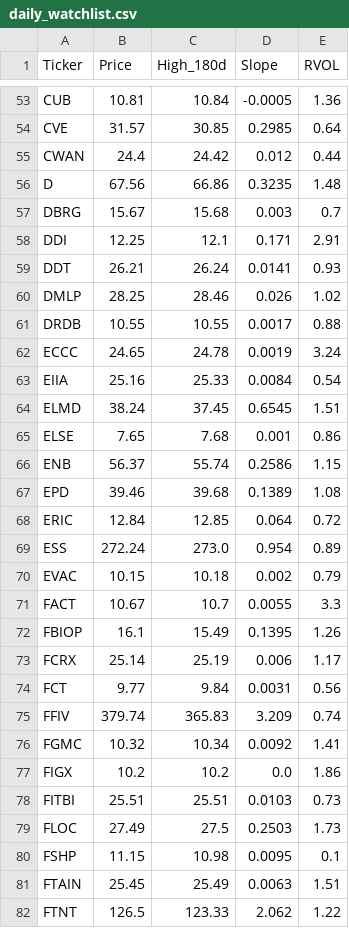
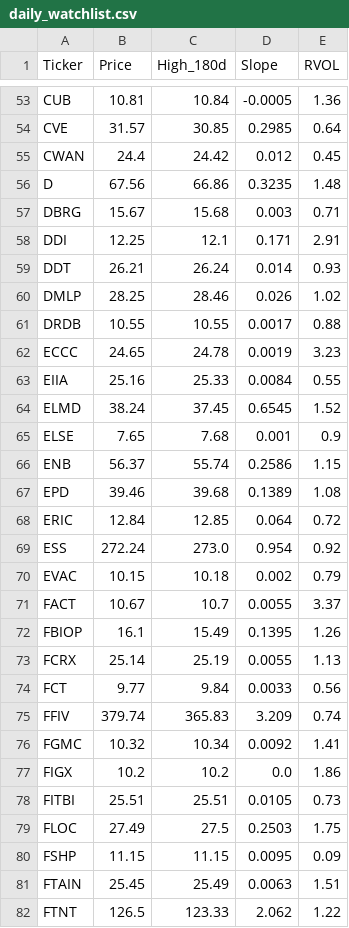
Before and after one commit to akshatsirohiya-arch/my-investment-ai, a CSV file: daily_watchlist.csv, drawn as a sheet; only a part is shown, gaps mark what is left out; the diff covers the shown part only.

```diff
--- a/daily_watchlist.csv
+++ b/daily_watchlist.csv
@@ -54,13 +54,13 @@ CUB,10.81,10.84,-0.0005,1.36
 CVE,31.57,30.85,0.2985,0.64
-CWAN,24.4,24.42,0.012,0.44
+CWAN,24.4,24.42,0.012,0.45
 D,67.56,66.86,0.3235,1.48
-DBRG,15.67,15.68,0.003,0.7
+DBRG,15.67,15.68,0.003,0.71
 DDI,12.25,12.1,0.171,2.91
-DDT,26.21,26.24,0.0141,0.93
+DDT,26.21,26.24,0.014,0.93
 DMLP,28.25,28.46,0.026,1.02
 DRDB,10.55,10.55,0.0017,0.88
-ECCC,24.65,24.78,0.0019,3.24
-EIIA,25.16,25.33,0.0084,0.54
-ELMD,38.24,37.45,0.6545,1.51
-ELSE,7.65,7.68,0.001,0.86
+ECCC,24.65,24.78,0.0019,3.23
+EIIA,25.16,25.33,0.0084,0.55
+ELMD,38.24,37.45,0.6545,1.52
+ELSE,7.65,7.68,0.001,0.9
 ENB,56.37,55.74,0.2586,1.15
@@ -68,8 +68,8 @@ EPD,39.46,39.68,0.1389,1.08
 ERIC,12.84,12.85,0.064,0.72
-ESS,272.24,273.0,0.954,0.89
+ESS,272.24,273.0,0.954,0.92
 EVAC,10.15,10.18,0.002,0.79
-FACT,10.67,10.7,0.0055,3.3
+FACT,10.67,10.7,0.0055,3.37
 FBIOP,16.1,15.49,0.1395,1.26
-FCRX,25.14,25.19,0.006,1.17
-FCT,9.77,9.84,0.0031,0.56
+FCRX,25.14,25.19,0.0055,1.13
+FCT,9.77,9.84,0.0033,0.56
 FFIV,379.74,365.83,3.209,0.74
@@ -77,5 +77,5 @@ FGMC,10.32,10.34,0.0092,1.41
 FIGX,10.2,10.2,0.0,1.86
-FITBI,25.51,25.51,0.0103,0.73
-FLOC,27.49,27.5,0.2503,1.73
-FSHP,11.15,10.98,0.0095,0.1
+FITBI,25.51,25.51,0.0105,0.73
+FLOC,27.49,27.5,0.2503,1.75
+FSHP,11.15,11.15,0.0095,0.09
 FTAIN,25.45,25.49,0.0063,1.51
```
Also changed, not shown: 5 added rows, 5 removed rows and 100 edited cells elsewhere in this file.
